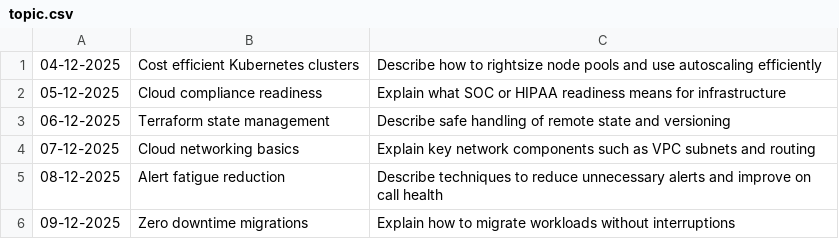
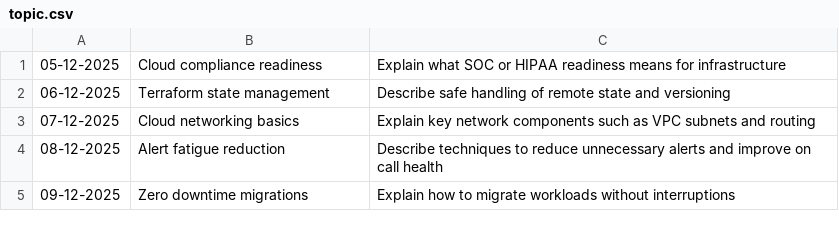
Before and after one commit to oleksandr-g-rock/fitness, a CSV file: topic.csv, drawn as a sheet; only a part is shown; the diff names each change by its address in the sheet, - before the commit and + after, or states it on an @@ line.

Commit message:
test

```diff
--- a/topic.csv
+++ b/topic.csv
-row 1: 04-12-2025 | Cost efficient Kubernetes clusters | Describe how to rightsize node pools and use autoscaling efficiently
```
